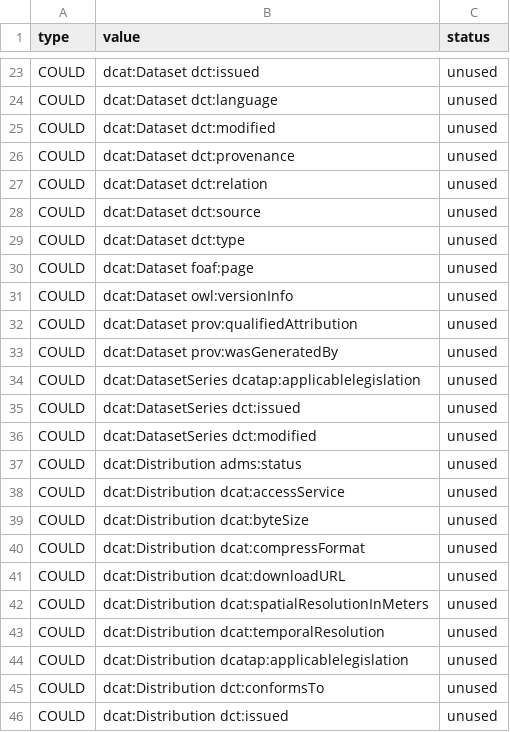
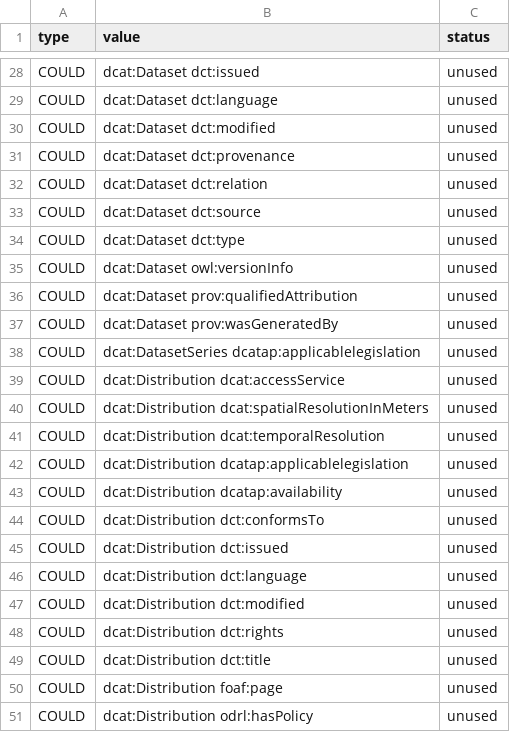
Before and after one commit to denisbereng/dcat-ap-lu, a CSV file: reports/entity_coverage_report_could.csv, drawn as a sheet; only a part is shown, gaps mark what is left out; the shorter side is filled out with more unchanged rows; removed rows and columns are numbered as before the commit, all else as after; the diff covers the shown part only; the diff names each change by its address in the sheet, - before the commit and + after, or states it on an @@ line.

```diff
--- a/reports/entity_coverage_report_could.csv
+++ b/reports/entity_coverage_report_could.csv
-row 30: COULD | dcat:Dataset foaf:page | unused
-row 35: COULD | dcat:DatasetSeries dct:issued | unused
-row 36: COULD | dcat:DatasetSeries dct:modified | unused
-row 37: COULD | dcat:Distribution adms:status | unused
-row 39: COULD | dcat:Distribution dcat:byteSize | unused
-row 40: COULD | dcat:Distribution dcat:compressFormat | unused
-row 41: COULD | dcat:Distribution dcat:downloadURL | unused
+row 43: COULD | dcat:Distribution dcatap:availability | unused
```
Also changed, not shown: 9 added rows, 5 removed rows and 1 edited cell elsewhere in this file, reports/entity_coverage_report_must.csv, reports/uml_entities.csv, 16 other files.
